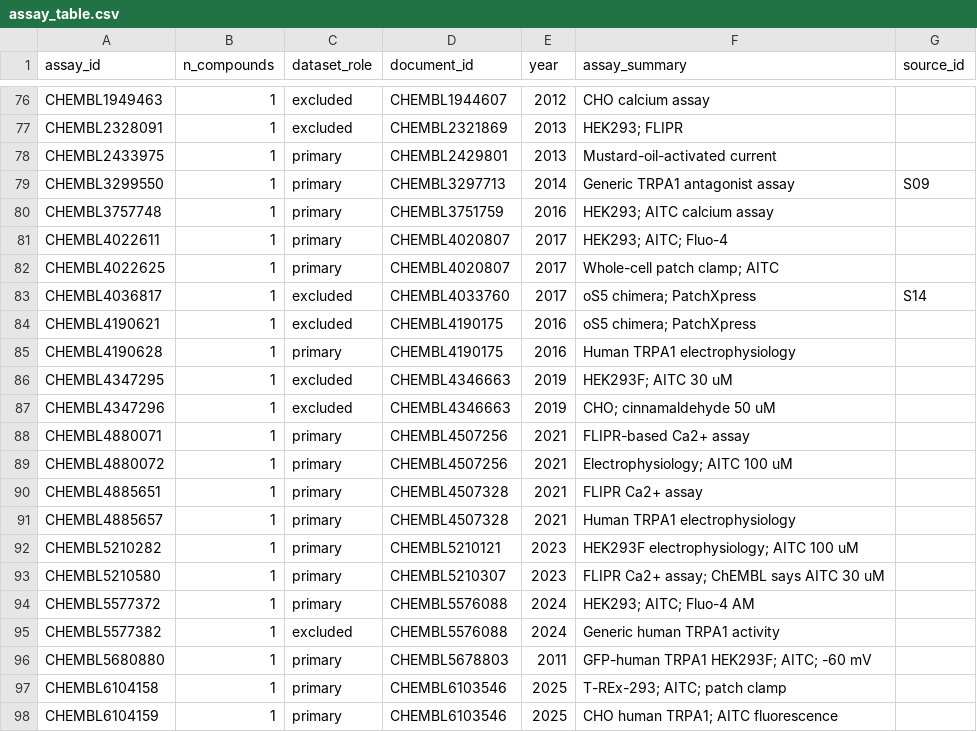
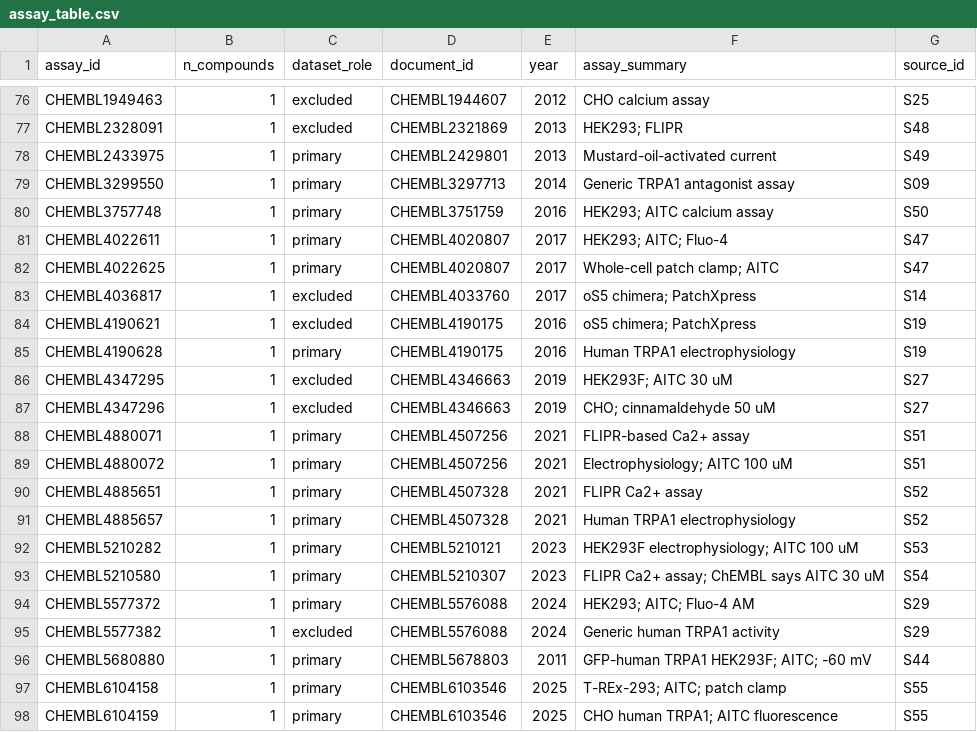
Before and after one commit to snumryk/TRPA1-ML-benchmark, a CSV file: data/assays/assay_table.csv, drawn as a sheet; only a part is shown, gaps mark what is left out; the diff covers the shown part only.

```diff
--- a/data/assays/assay_table.csv
+++ b/data/assays/assay_table.csv
@@ -76,23 +76,23 @@
-"CHEMBL1949463","1","excluded","CHEMBL1944607","2012","CHO calcium assay",""
-"CHEMBL2328091","1","excluded","CHEMBL2321869","2013","HEK293; FLIPR",""
-"CHEMBL2433975","1","primary","CHEMBL2429801","2013","Mustard-oil-activated current",""
+"CHEMBL1949463","1","excluded","CHEMBL1944607","2012","CHO calcium assay","S25"
+"CHEMBL2328091","1","excluded","CHEMBL2321869","2013","HEK293; FLIPR","S48"
+"CHEMBL2433975","1","primary","CHEMBL2429801","2013","Mustard-oil-activated current","S49"
 "CHEMBL3299550","1","primary","CHEMBL3297713","2014","Generic TRPA1 antagonist assay","S09"
-"CHEMBL3757748","1","primary","CHEMBL3751759","2016","HEK293; AITC calcium assay",""
-"CHEMBL4022611","1","primary","CHEMBL4020807","2017","HEK293; AITC; Fluo-4",""
-"CHEMBL4022625","1","primary","CHEMBL4020807","2017","Whole-cell patch clamp; AITC",""
+"CHEMBL3757748","1","primary","CHEMBL3751759","2016","HEK293; AITC calcium assay","S50"
+"CHEMBL4022611","1","primary","CHEMBL4020807","2017","HEK293; AITC; Fluo-4","S47"
+"CHEMBL4022625","1","primary","CHEMBL4020807","2017","Whole-cell patch clamp; AITC","S47"
 "CHEMBL4036817","1","excluded","CHEMBL4033760","2017","oS5 chimera; PatchXpress","S14"
-"CHEMBL4190621","1","excluded","CHEMBL4190175","2016","oS5 chimera; PatchXpress",""
-"CHEMBL4190628","1","primary","CHEMBL4190175","2016","Human TRPA1 electrophysiology",""
-"CHEMBL4347295","1","excluded","CHEMBL4346663","2019","HEK293F; AITC 30 uM",""
-"CHEMBL4347296","1","excluded","CHEMBL4346663","2019","CHO; cinnamaldehyde 50 uM",""
-"CHEMBL4880071","1","primary","CHEMBL4507256","2021","FLIPR-based Ca2+ assay",""
-"CHEMBL4880072","1","primary","CHEMBL4507256","2021","Electrophysiology; AITC 100 uM",""
-"CHEMBL4885651","1","primary","CHEMBL4507328","2021","FLIPR Ca2+ assay",""
-"CHEMBL4885657","1","primary","CHEMBL4507328","2021","Human TRPA1 electrophysiology",""
-"CHEMBL5210282","1","primary","CHEMBL5210121","2023","HEK293F electrophysiology; AITC 100 uM",""
-"CHEMBL5210580","1","primary","CHEMBL5210307","2023","FLIPR Ca2+ assay; ChEMBL says AITC 30 uM",""
-"CHEMBL5577372","1","primary","CHEMBL5576088","2024","HEK293; AITC; Fluo-4 AM",""
-"CHEMBL5577382","1","excluded","CHEMBL5576088","2024","Generic human TRPA1 activity",""
-"CHEMBL5680880","1","primary","CHEMBL5678803","2011","GFP-human TRPA1 HEK293F; AITC; -60 mV",""
-"CHEMBL6104158","1","primary","CHEMBL6103546","2025","T-REx-293; AITC; patch clamp",""
-"CHEMBL6104159","1","primary","CHEMBL6103546","2025","CHO human TRPA1; AITC fluorescence",""
+"CHEMBL4190621","1","excluded","CHEMBL4190175","2016","oS5 chimera; PatchXpress","S19"
+"CHEMBL4190628","1","primary","CHEMBL4190175","2016","Human TRPA1 electrophysiology","S19"
+"CHEMBL4347295","1","excluded","CHEMBL4346663","2019","HEK293F; AITC 30 uM","S27"
+"CHEMBL4347296","1","excluded","CHEMBL4346663","2019","CHO; cinnamaldehyde 50 uM","S27"
+"CHEMBL4880071","1","primary","CHEMBL4507256","2021","FLIPR-based Ca2+ assay","S51"
+"CHEMBL4880072","1","primary","CHEMBL4507256","2021","Electrophysiology; AITC 100 uM","S51"
+"CHEMBL4885651","1","primary","CHEMBL4507328","2021","FLIPR Ca2+ assay","S52"
+"CHEMBL4885657","1","primary","CHEMBL4507328","2021","Human TRPA1 electrophysiology","S52"
+"CHEMBL5210282","1","primary","CHEMBL5210121","2023","HEK293F electrophysiology; AITC 100 uM","S53"
+"CHEMBL5210580","1","primary","CHEMBL5210307","2023","FLIPR Ca2+ assay; ChEMBL says AITC 30 uM","S54"
+"CHEMBL5577372","1","primary","CHEMBL5576088","2024","HEK293; AITC; Fluo-4 AM","S29"
+"CHEMBL5577382","1","excluded","CHEMBL5576088","2024","Generic human TRPA1 activity","S29"
+"CHEMBL5680880","1","primary","CHEMBL5678803","2011","GFP-human TRPA1 HEK293F; AITC; -60 mV","S44"
+"CHEMBL6104158","1","primary","CHEMBL6103546","2025","T-REx-293; AITC; patch clamp","S55"
+"CHEMBL6104159","1","primary","CHEMBL6103546","2025","CHO human TRPA1; AITC fluorescence","S55"
```
Also changed, not shown: 49 edited cells elsewhere in this file, 2 other files.
